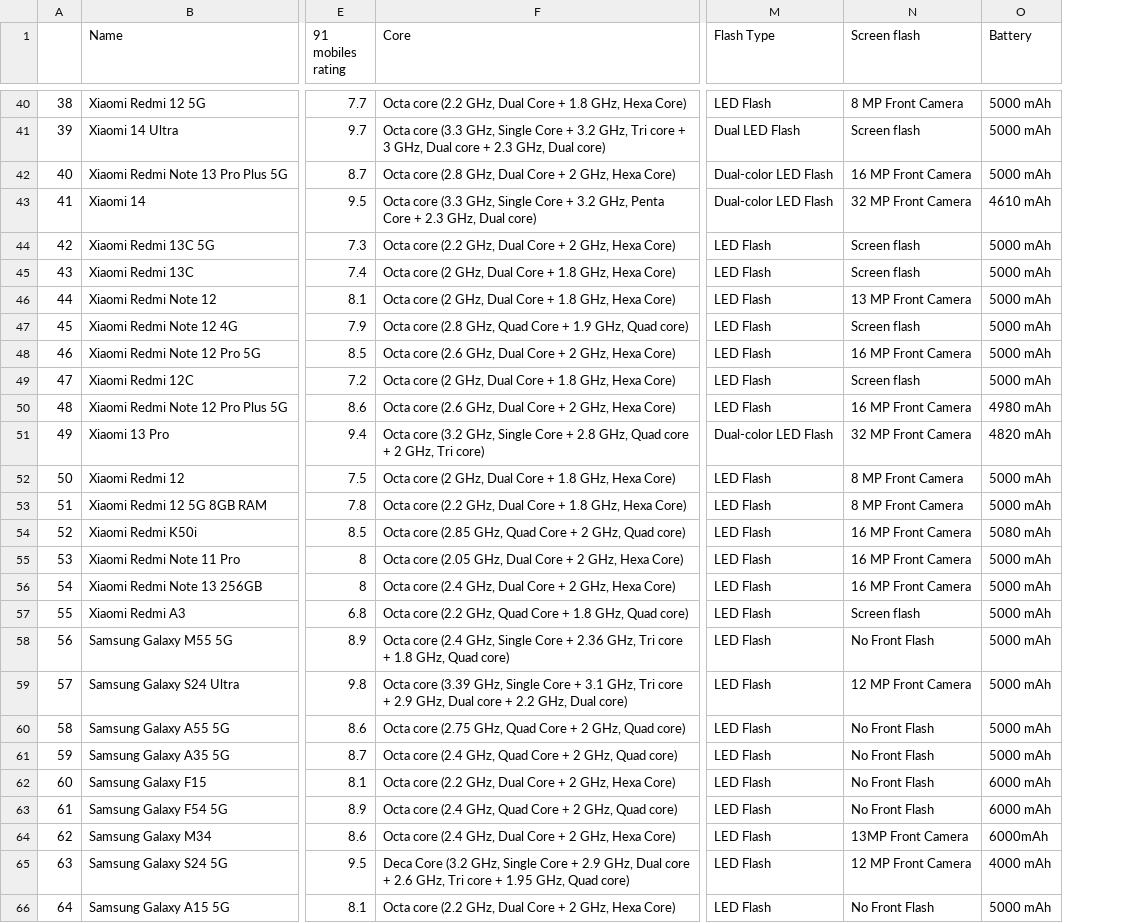
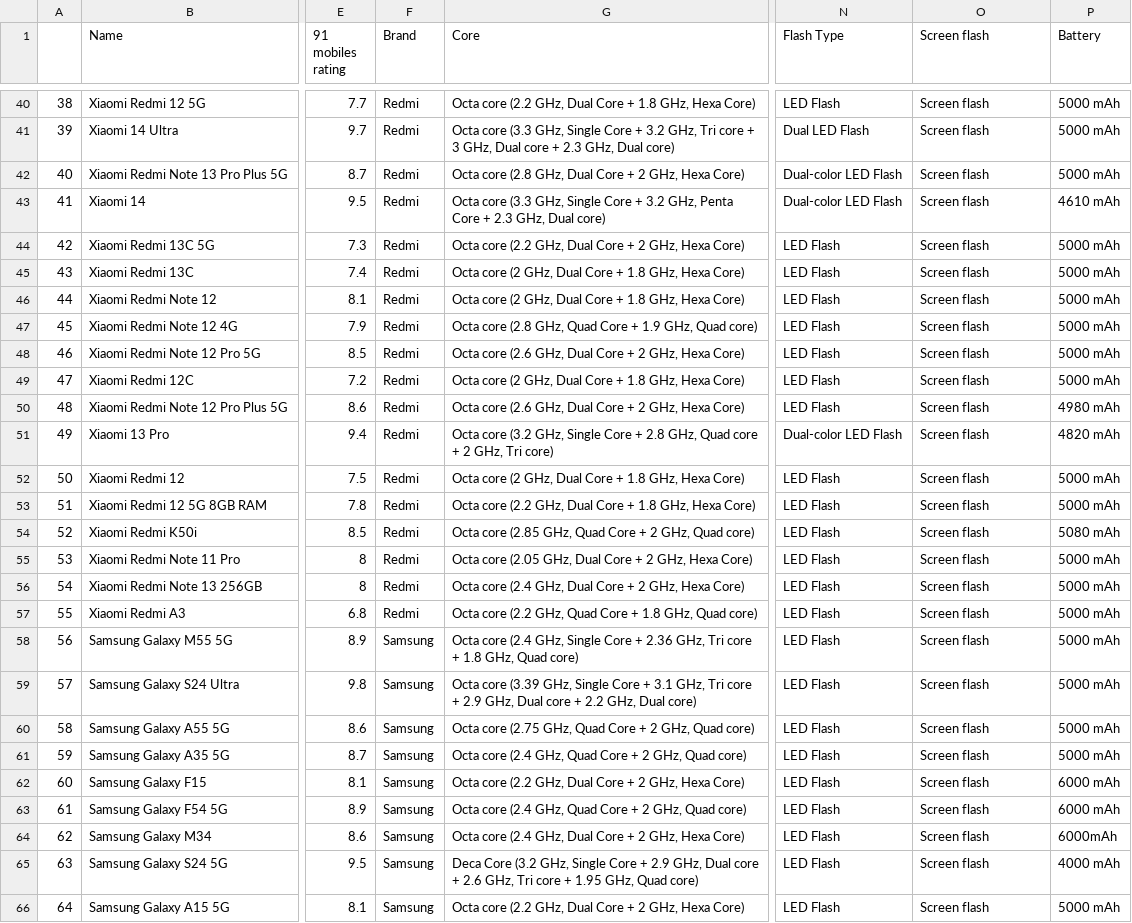
Before and after one commit to admirer77/Smartphone_Recommendation_System, a CSV file: data/Final DF/Final_android_data.csv, drawn as a sheet; only a part is shown, gaps mark what is left out; addresses are those after the commit; the diff covers the shown part only; the diff names each change by its address in the sheet, - before the commit and + after, or states it on an @@ line.

```diff
--- a/data/Final DF/Final_android_data.csv
+++ b/data/Final DF/Final_android_data.csv
+column F (Brand), rows 40-66: Redmi | Redmi | Redmi | Redmi | Redmi | Redmi | Redmi | Redmi | Redmi | Redmi | Redmi | Redmi | Redmi | Redmi | Redmi | Redmi | Redmi | Redmi | Samsung | Samsung | Samsung | Samsung | Samsung | Samsung | Samsung | Samsung | Samsung
-O40 (Screen flash): 8 MP Front Camera
+O40 (Screen flash): Screen flash
-O42 (Screen flash): 16 MP Front Camera
+O42 (Screen flash): Screen flash
-O43 (Screen flash): 32 MP Front Camera
+O43 (Screen flash): Screen flash
-O46 (Screen flash): 13 MP Front Camera
+O46 (Screen flash): Screen flash
-O48 (Screen flash): 16 MP Front Camera
+O48 (Screen flash): Screen flash
-O50 (Screen flash): 16 MP Front Camera
+O50 (Screen flash): Screen flash
-O51 (Screen flash): 32 MP Front Camera
+O51 (Screen flash): Screen flash
-O52:O53 (Screen flash): 8 MP Front Camera
+O52:O53 (Screen flash): Screen flash
-O54:O56 (Screen flash): 16 MP Front Camera
+O54:O56 (Screen flash): Screen flash
-O58 (Screen flash): No Front Flash
+O58 (Screen flash): Screen flash
-O59 (Screen flash): 12 MP Front Camera
+O59 (Screen flash): Screen flash
-O60:O63 (Screen flash): No Front Flash
+O60:O63 (Screen flash): Screen flash
-O64 (Screen flash): 13MP Front Camera
+O64 (Screen flash): Screen flash
-O65 (Screen flash): 12 MP Front Camera
+O65 (Screen flash): Screen flash
-O66 (Screen flash): No Front Flash
+O66 (Screen flash): Screen flash
```
Also changed, not shown: 45 edited cells elsewhere in this file, data/Final DF/Final_apple_data.csv, data/OS/Android_mobiles.csv, 5 other files.
